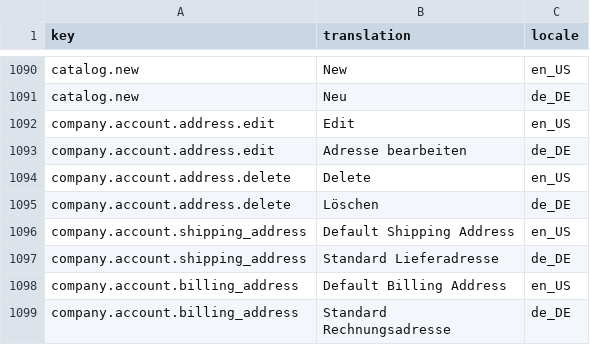
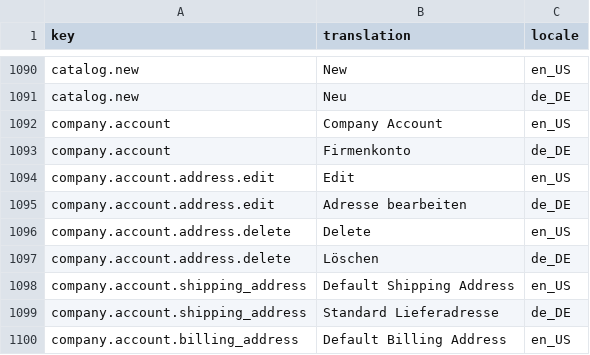
Before and after one commit to spryker-shop/suite, a CSV file: data/import/glossary.csv, drawn as a sheet; only a part is shown, gaps mark what is left out; the shorter side is filled out with more unchanged rows; the diff names each change by its address in the sheet, - before the commit and + after, or states it on an @@ line.

Commit message:
PS-3351: Fixed missing translations for Company Account

```diff
--- a/data/import/glossary.csv
+++ b/data/import/glossary.csv
+row 1092: company.account | Company Account | en_US
+row 1093: company.account | Firmenkonto | de_DE
```
